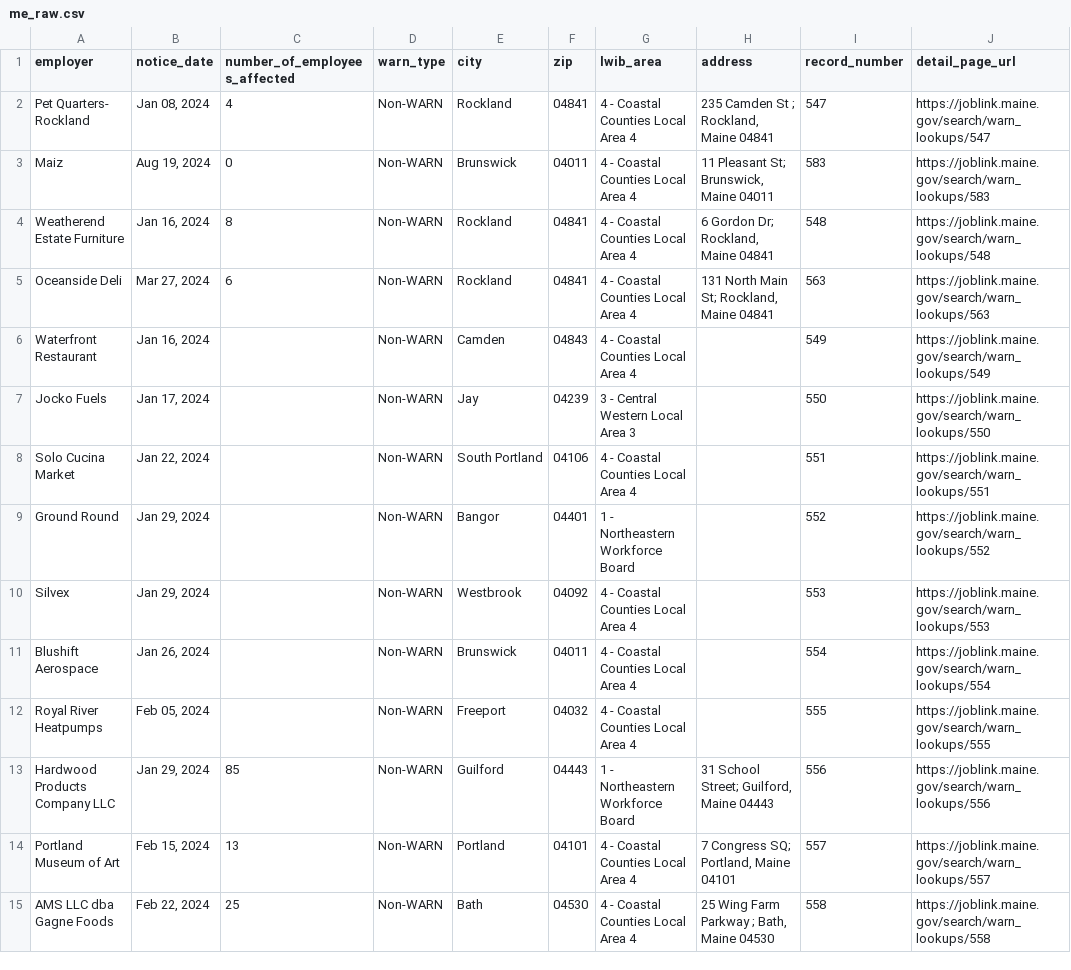
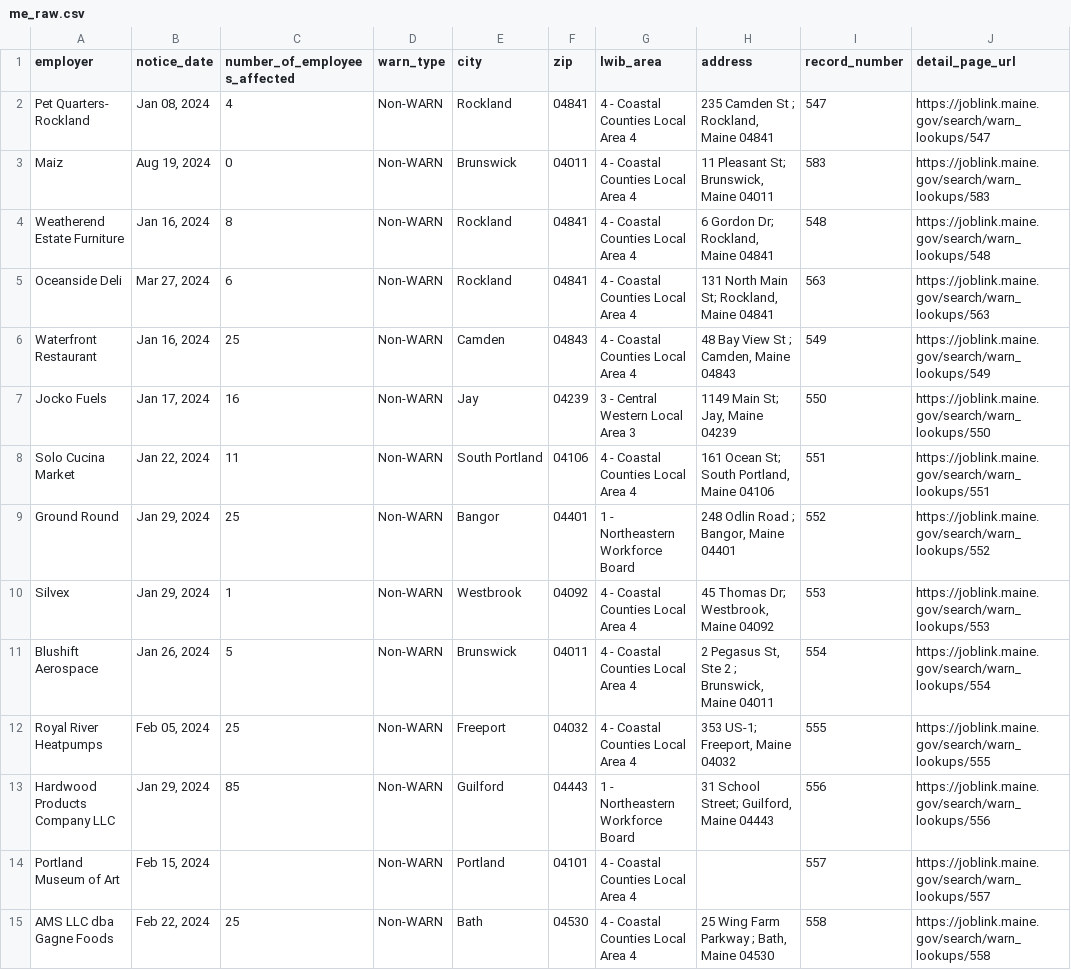
Before and after one commit to biglocalnews/layoff-watch, a CSV file: data/warn-scraper/cache/me_raw.csv, drawn as a sheet; only a part is shown; the diff covers the shown part only.

```diff
--- a/data/warn-scraper/cache/me_raw.csv
+++ b/data/warn-scraper/cache/me_raw.csv
@@ -5,11 +5,11 @@ Weatherend Estate Furniture,"Jan 16, 2024",8,Non-WARN,Rockland,04841,4 - Coastal
 Oceanside Deli,"Mar 27, 2024",6,Non-WARN,Rockland,04841,4 - Coastal Counties Local Area 4,"131 North Main St; Rockland, Maine 04841",563,https://joblink.maine.gov/search/warn_lookups/563
-Waterfront Restaurant,"Jan 16, 2024",,Non-WARN,Camden,04843,4 - Coastal Counties Local Area 4,,549,https://joblink.maine.gov/search/warn_lookups/549
-Jocko Fuels,"Jan 17, 2024",,Non-WARN,Jay,04239,3 - Central Western Local Area 3,,550,https://joblink.maine.gov/search/warn_lookups/550
-Solo Cucina Market,"Jan 22, 2024",,Non-WARN,South Portland,04106,4 - Coastal Counties Local Area 4,,551,https://joblink.maine.gov/search/warn_lookups/551
-Ground Round,"Jan 29, 2024",,Non-WARN,Bangor,04401,1 - Northeastern Workforce Board,,552,https://joblink.maine.gov/search/warn_lookups/552
-Silvex,"Jan 29, 2024",,Non-WARN,Westbrook,04092,4 - Coastal Counties Local Area 4,,553,https://joblink.maine.gov/search/warn_lookups/553
-Blushift Aerospace,"Jan 26, 2024",,Non-WARN,Brunswick,04011,4 - Coastal Counties Local Area 4,,554,https://joblink.maine.gov/search/warn_lookups/554
-Royal River Heatpumps,"Feb 05, 2024",,Non-WARN,Freeport,04032,4 - Coastal Counties Local Area 4,,555,https://joblink.maine.gov/search/warn_lookups/555
+Waterfront Restaurant,"Jan 16, 2024",25,Non-WARN,Camden,04843,4 - Coastal Counties Local Area 4,"48 Bay View St ; Camden, Maine 04843",549,https://joblink.maine.gov/search/warn_lookups/549
+Jocko Fuels,"Jan 17, 2024",16,Non-WARN,Jay,04239,3 - Central Western Local Area 3,"1149 Main St; Jay, Maine 04239",550,https://joblink.maine.gov/search/warn_lookups/550
+Solo Cucina Market,"Jan 22, 2024",11,Non-WARN,South Portland,04106,4 - Coastal Counties Local Area 4,"161 Ocean St; South Portland, Maine 04106",551,https://joblink.maine.gov/search/warn_lookups/551
+Ground Round,"Jan 29, 2024",25,Non-WARN,Bangor,04401,1 - Northeastern Workforce Board,"248 Odlin Road ; Bangor, Maine 04401",552,https://joblink.maine.gov/search/warn_lookups/552
+Silvex,"Jan 29, 2024",1,Non-WARN,Westbrook,04092,4 - Coastal Counties Local Area 4,"45 Thomas Dr; Westbrook, Maine 04092",553,https://joblink.maine.gov/search/warn_lookups/553
+Blushift Aerospace,"Jan 26, 2024",5,Non-WARN,Brunswick,04011,4 - Coastal Counties Local Area 4,"2 Pegasus St, Ste 2 ; Brunswick, Maine 04011",554,https://joblink.maine.gov/search/warn_lookups/554
+Royal River Heatpumps,"Feb 05, 2024",25,Non-WARN,Freeport,04032,4 - Coastal Counties Local Area 4,"353 US-1; Freeport, Maine 04032",555,https://joblink.maine.gov/search/warn_lookups/555
 Hardwood Products Company LLC,"Jan 29, 2024",85,Non-WARN,Guilford,04443,1 - Northeastern Workforce Board,"31 School Street; Guilford, Maine 04443",556,https://joblink.maine.gov/search/warn_lookups/556
-Portland Museum of Art,"Feb 15, 2024",13,Non-WARN,Portland,04101,4 - Coastal Counties Local Area 4,"7 Congress SQ; Portland, Maine 04101",557,https://joblink.maine.gov/search/warn_lookups/557
+Portland Museum of Art,"Feb 15, 2024",,Non-WARN,Portland,04101,4 - Coastal Counties Local Area 4,,557,https://joblink.maine.gov/search/warn_lookups/557
 AMS LLC dba Gagne Foods,"Feb 22, 2024",25,Non-WARN,Bath,04530,4 - Coastal Counties Local Area 4,"25 Wing Farm Parkway ; Bath, Maine 04530",558,https://joblink.maine.gov/search/warn_lookups/558
```
Also changed, not shown: 56 edited cells elsewhere in this file, data/warn-scraper/exports/me.csv, 49 other files.
